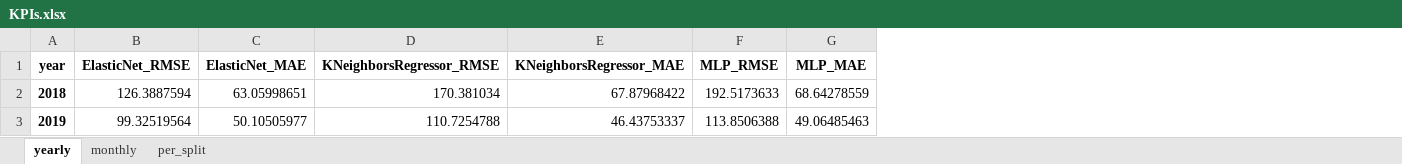
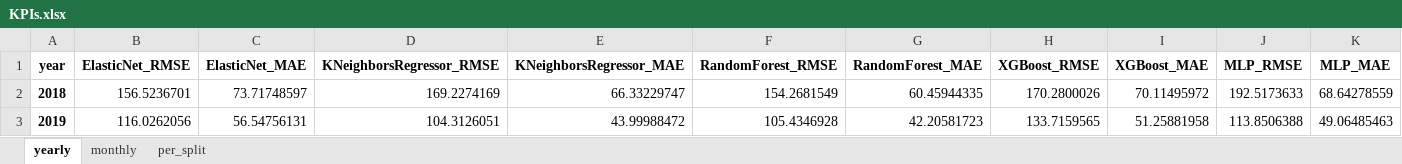
Before and after one commit to Lahdhirim/ML-sales-prediction-tool, an Excel workbook: data/output/KPIs.xlsx, sheet yearly, drawn as a sheet; values as stored, in another font and other column widths than the file's, no borders; the diff names each change by its address in the sheet, - before the commit and + after, or states it on an @@ line.

```diff
--- a/data/output/KPIs.xlsx (sheet yearly)
+++ b/data/output/KPIs.xlsx (sheet yearly)
+column F (RandomForest_RMSE), rows 2-3: 154.2681549 | 105.4346928
+column G (RandomForest_MAE), rows 2-3: 60.45944335 | 42.20581723
+column H (XGBoost_RMSE), rows 2-3: 170.2800026 | 133.7159565
+column I (XGBoost_MAE), rows 2-3: 70.11495972 | 51.25881958
-B2 (ElasticNet_RMSE): 126.3887594
+B2 (ElasticNet_RMSE): 156.5236701
-C2 (ElasticNet_MAE): 63.05998651
+C2 (ElasticNet_MAE): 73.71748597
-D2 (KNeighborsRegressor_RMSE): 170.381034
+D2 (KNeighborsRegressor_RMSE): 169.2274169
-E2 (KNeighborsRegressor_MAE): 67.87968422
+E2 (KNeighborsRegressor_MAE): 66.33229747
-B3 (ElasticNet_RMSE): 99.32519564
+B3 (ElasticNet_RMSE): 116.0262056
-C3 (ElasticNet_MAE): 50.10505977
+C3 (ElasticNet_MAE): 56.54756131
-D3 (KNeighborsRegressor_RMSE): 110.7254788
+D3 (KNeighborsRegressor_RMSE): 104.3126051
-E3 (KNeighborsRegressor_MAE): 46.43753337
+E3 (KNeighborsRegressor_MAE): 43.99988472
```
Also changed, not shown: sheet monthly, sheet per_split, 13 other files.
